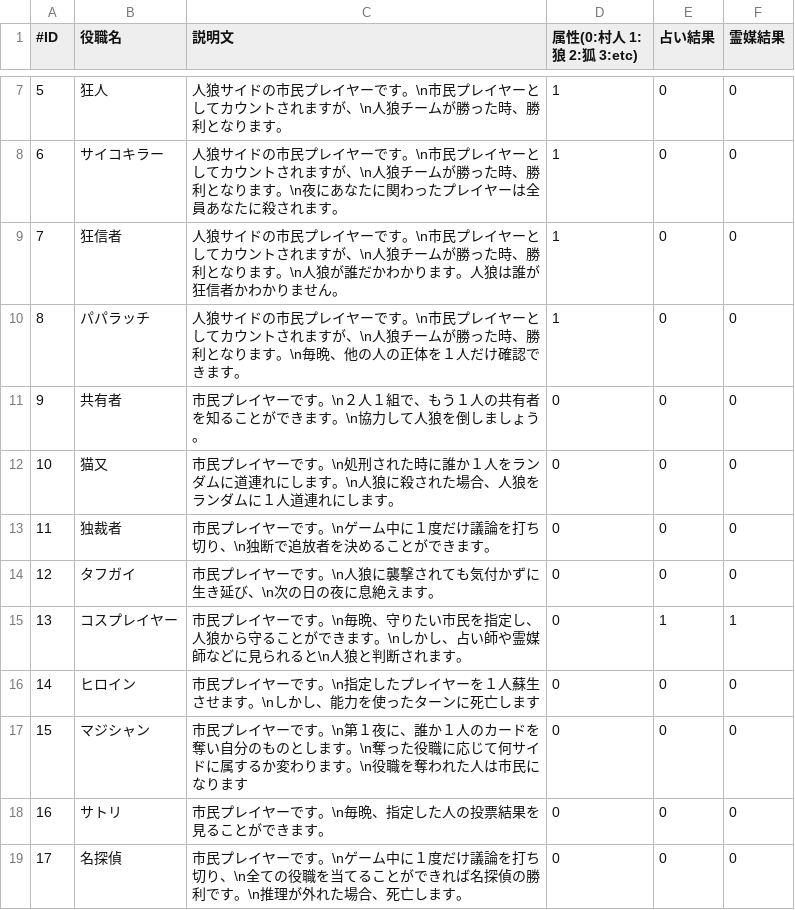
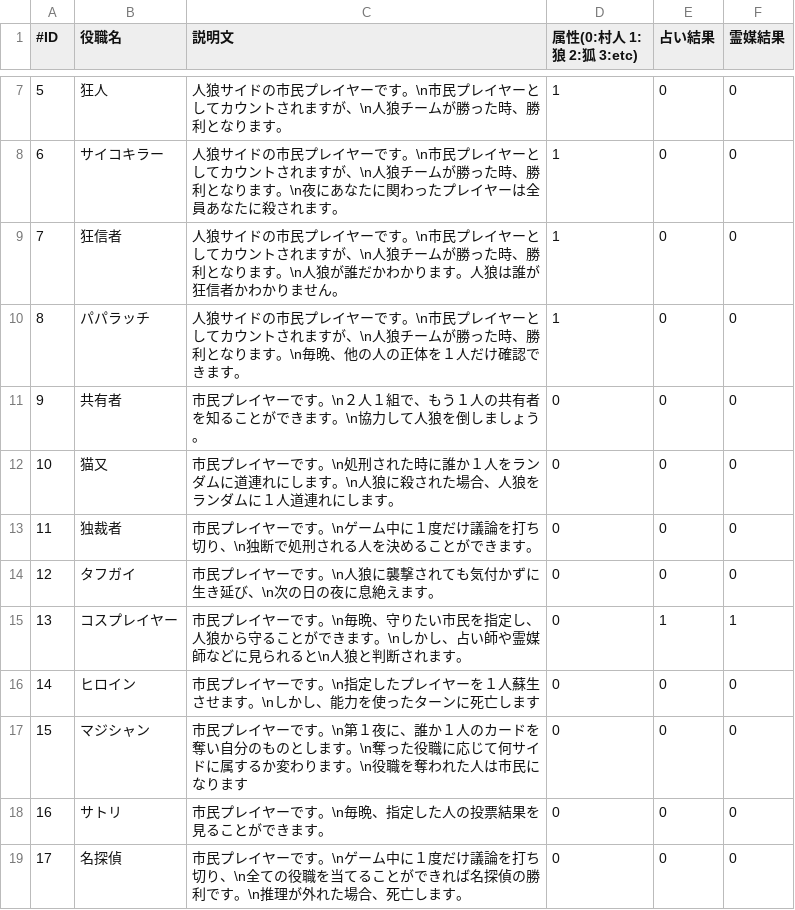
Before and after one commit to kalavinka125/WareWolf, a CSV file: WareWolf/Jin-Roh.csv, drawn as a sheet; only a part is shown, gaps mark what is left out.

Commit message:
csvファイルの修正

```diff
--- a/WareWolf/Jin-Roh.csv
+++ b/WareWolf/Jin-Roh.csv
@@ -12,3 +12,3 @@
 10,猫又,市民プレイヤーです。\n処刑された時に誰か１人をランダムに道連れにします。\n人狼に殺された場合、人狼をランダムに１人道連れにします。,0,0,0
-11,独裁者,市民プレイヤーです。\nゲーム中に１度だけ議論を打ち切り、\n独断で追放者を決めることができます。,0,0,0
+11,独裁者,市民プレイヤーです。\nゲーム中に１度だけ議論を打ち切り、\n独断で処刑される人を決めることができます。,0,0,0
 12,タフガイ,市民プレイヤーです。\n人狼に襲撃されても気付かずに生き延び、\n次の日の夜に息絶えます。,0,0,0
```
